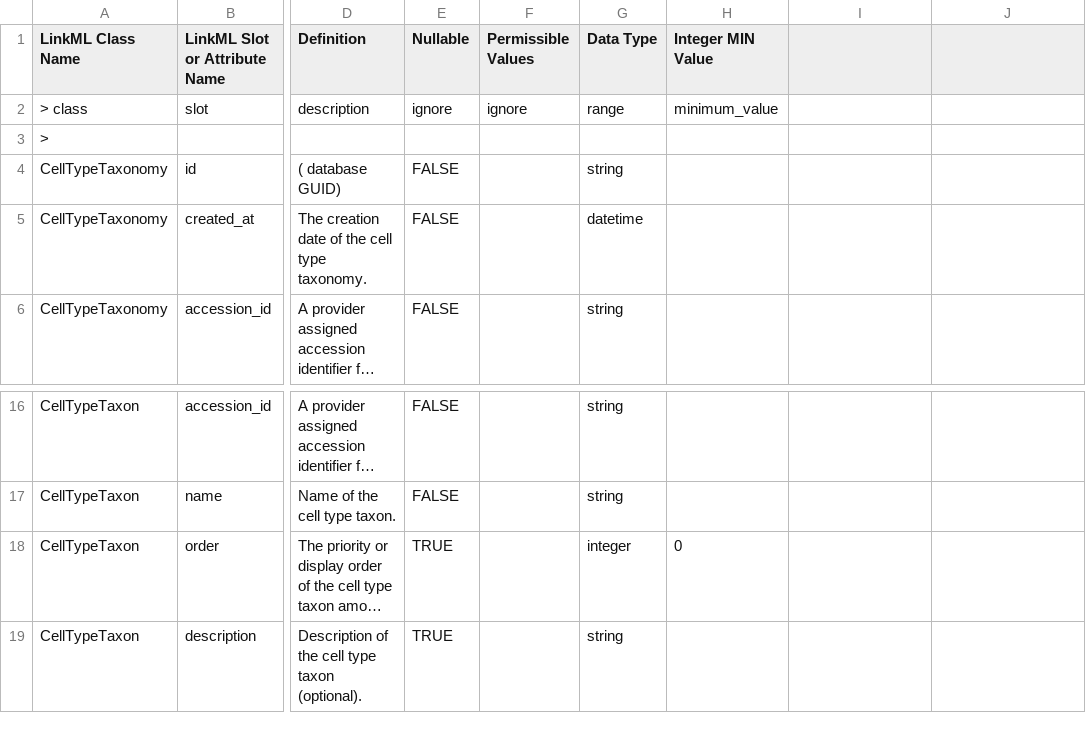
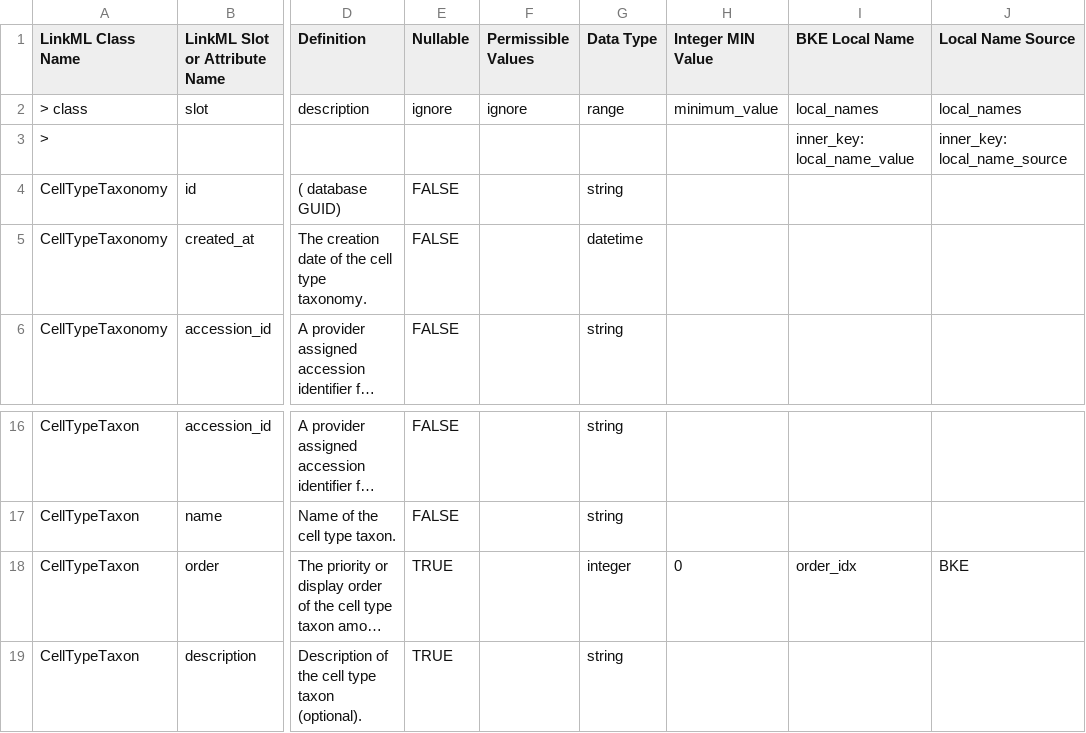
Before and after one commit to brain-bican/models, a TSV file: linkml-schema/source_bke_taxonomy/gsheet_output/Slots.tsv, drawn as a sheet; only a part is shown, gaps mark what is left out; long unchanged cells end in …; the diff names each change by its address in the sheet, - before the commit and + after, or states it on an @@ line.

Commit message:
added mapping for slot name between model and data for CellTypeTaxon order/order_idx

```diff
--- a/linkml-schema/source_bke_taxonomy/gsheet_output/Slots.tsv
+++ b/linkml-schema/source_bke_taxonomy/gsheet_output/Slots.tsv
-I1: (empty)
+I1: BKE Local Name
-J1: (empty)
+J1: Local Name Source
-I2 (BKE Local Name): (empty)
+I2 (BKE Local Name): local_names
-J2 (Local Name Source): (empty)
+J2 (Local Name Source): local_names
-I3 (BKE Local Name): (empty)
+I3 (BKE Local Name): inner_key: local_name_value
-J3 (Local Name Source): (empty)
+J3 (Local Name Source): inner_key: local_name_source
-I18 (BKE Local Name): (empty)
+I18 (BKE Local Name): order_idx
-J18 (Local Name Source): (empty)
+J18 (Local Name Source): BKE
```
Also changed, not shown: 1 other file.
